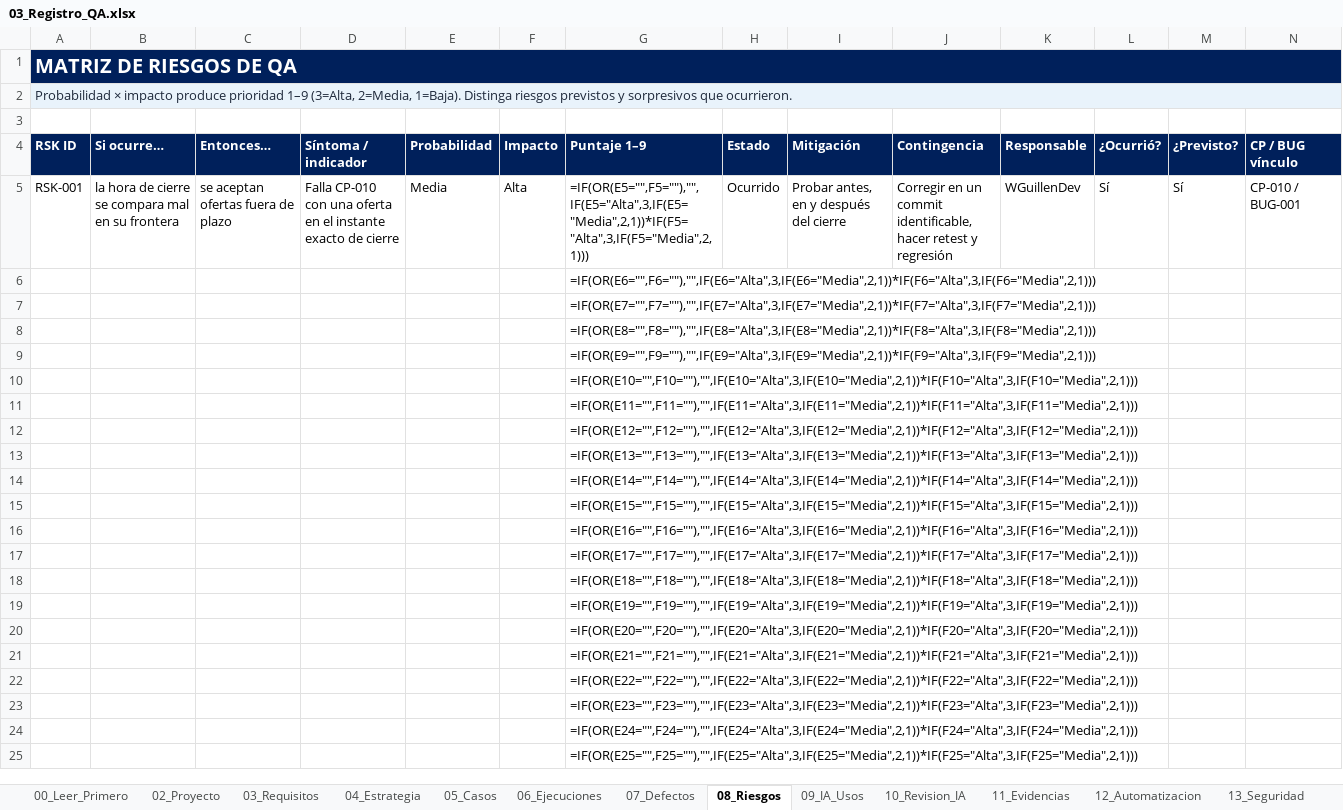
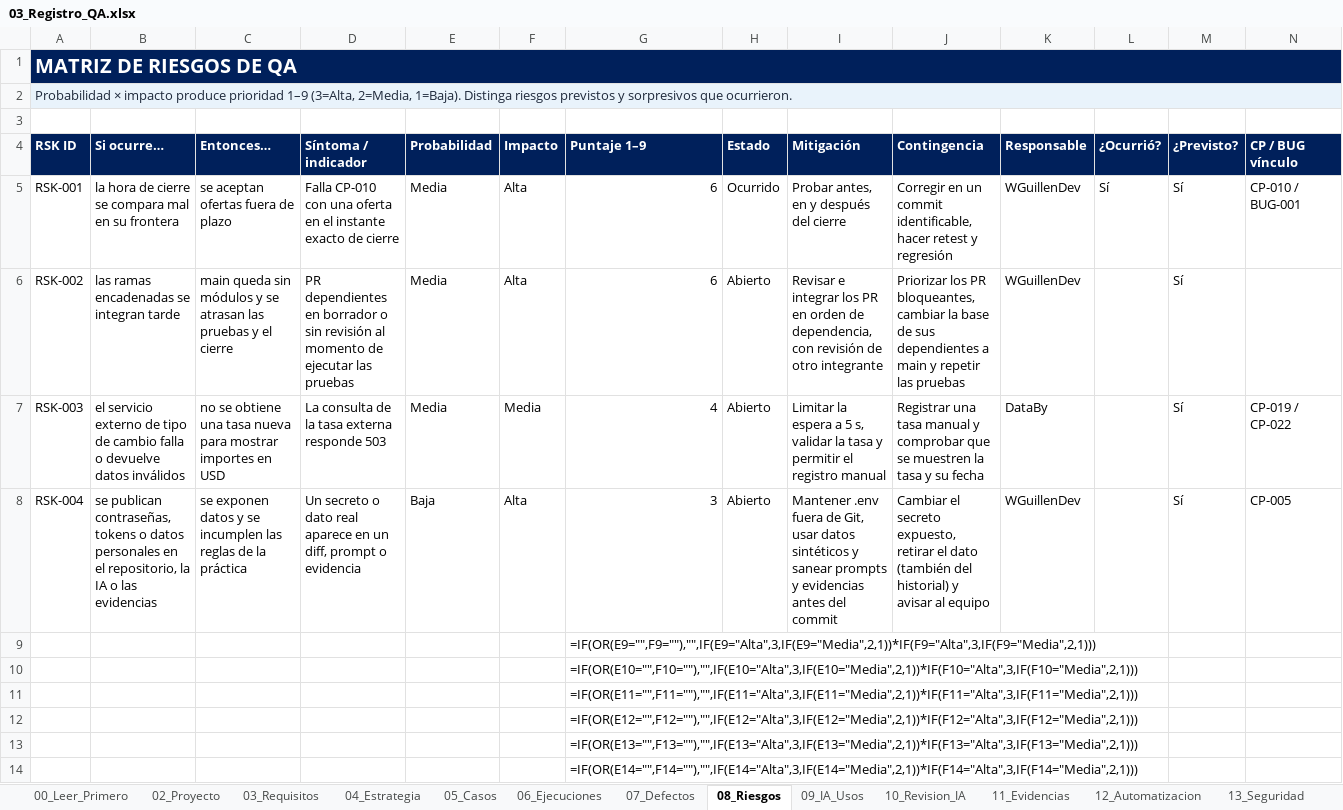
Before and after one commit to Jania02/licitaciones-qa-isw622, an Excel workbook: 03_Registro_QA/03_Registro_QA.xlsx, sheet 08_Riesgos, drawn as a sheet; only a part is shown; the shorter side is filled out with more unchanged rows; values as stored, in another font and other column widths than the file's, no borders; formulas without a stored value are shown as written; table styles not drawn; removed rows and columns are numbered as before the commit, all else as after; the diff names each change by its address in the sheet, - before the commit and + after, or states it on an @@ line.

Commit message:
docs: registrar riesgos del proyecto (#4)

```diff
--- a/03_Registro_QA/03_Registro_QA.xlsx (sheet 08_Riesgos)
+++ b/03_Registro_QA/03_Registro_QA.xlsx (sheet 08_Riesgos)
-G5 (Puntaje 1–9): =IF(OR(E5="",F5=""),"",IF(E5="Alta",3,IF(E5="Media",2,1))*IF(F5="Alta",3,IF(F5="Media",2,1)))
+G5 (Puntaje 1–9): 6
-row 6:  |  |  |  |  |  | =IF(OR(E6="",F6=""),"",IF(E6="Alta",3,IF(E6="Media",2,1))*IF(F6="Alta",3,IF(F6="Media",2,1)))
-row 7:  |  |  |  |  |  | =IF(OR(E7="",F7=""),"",IF(E7="Alta",3,IF(E7="Media",2,1))*IF(F7="Alta",3,IF(F7="Media",2,1)))
-row 8:  |  |  |  |  |  | =IF(OR(E8="",F8=""),"",IF(E8="Alta",3,IF(E8="Media",2,1))*IF(F8="Alta",3,IF(F8="Media",2,1)))
+row 6: RSK-002 | las ramas encadenadas se integran tarde | main queda sin módulos y se atrasan las pruebas y el cierre | PR dependientes en borrador o sin revisión al momento de ejecutar las pruebas | Media | Alta | 6 | Abierto | Revisar e integrar los PR en orden de dependencia, con revisión de otro integrante | Priorizar los PR bloqueantes, cambiar la base de sus dependientes a main y repetir las pruebas | WGuillenDev |  | Sí
+row 7: RSK-003 | el servicio externo de tipo de cambio falla o devuelve datos inválidos | no se obtiene una tasa nueva para mostrar importes en USD | La consulta de la tasa externa responde 503 | Media | Media | 4 | Abierto | Limitar la espera a 5 s, validar la tasa y permitir el registro manual | Registrar una tasa manual y comprobar que se muestren la tasa y su fecha | DataBy |  | Sí | CP-019 / CP-022
+row 8: RSK-004 | se publican contraseñas, tokens o datos personales en el repositorio, la IA o las evidencias | se exponen datos y se incumplen las reglas de la práctica | Un secreto o dato real aparece en un diff, prompt o evidencia | Baja | Alta | 3 | Abierto | Mantener .env fuera de Git, usar datos sintéticos y sanear prompts y evidencias antes del commit | Cambiar el secreto expuesto, retirar el dato (también del historial) y avisar al equipo | WGuillenDev |  | Sí | CP-005
```
Also changed, not shown: 1 other file.
